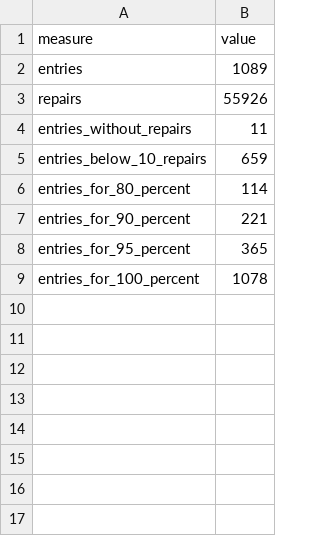
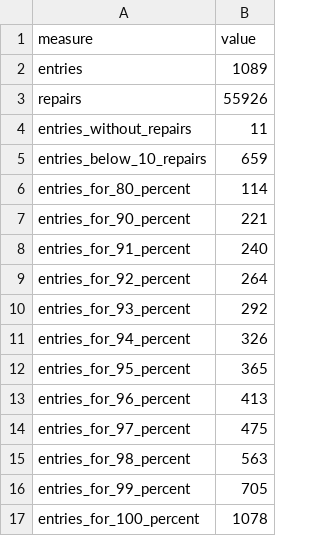
Before and after one commit to makerspace-gt/MANUEL, a TSV file: docs/ora/catalog/coverage.tsv, drawn as a sheet.

```diff
--- a/docs/ora/catalog/coverage.tsv
+++ b/docs/ora/catalog/coverage.tsv
@@ -7,3 +7,11 @@ entries_for_80_percent	114
 entries_for_90_percent	221
+entries_for_91_percent	240
+entries_for_92_percent	264
+entries_for_93_percent	292
+entries_for_94_percent	326
 entries_for_95_percent	365
+entries_for_96_percent	413
+entries_for_97_percent	475
+entries_for_98_percent	563
+entries_for_99_percent	705
 entries_for_100_percent	1078
```
Also changed, not shown: 4 other files.
